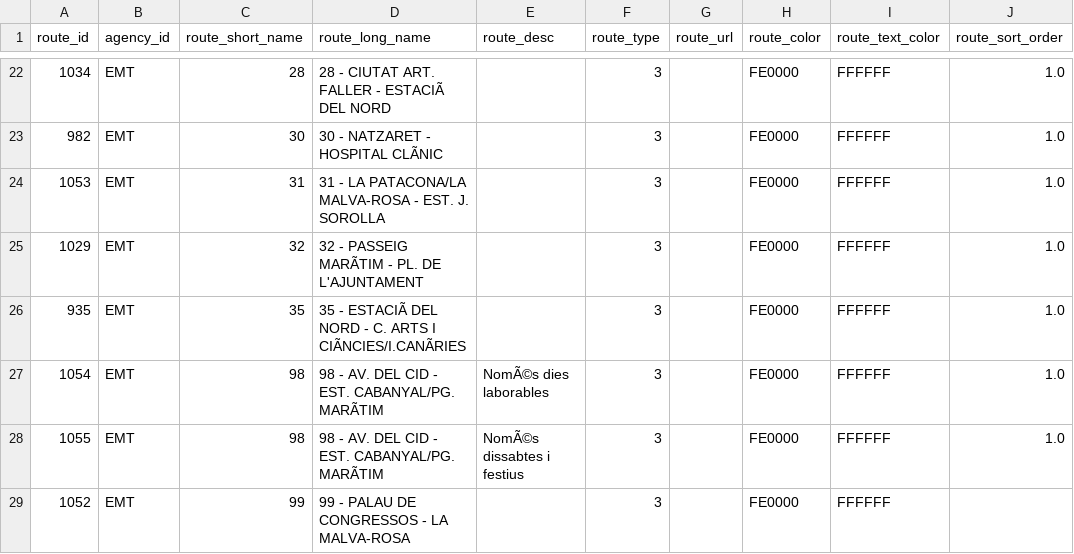
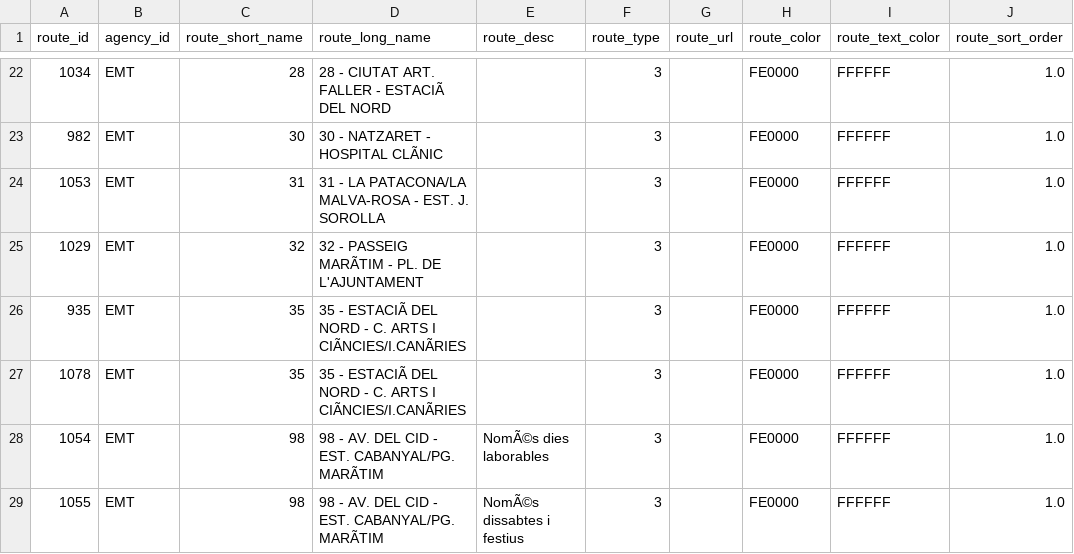
Before and after one commit to WireNext/emtgfs, a CSV file: data_csv/routes.csv, drawn as a sheet; only a part is shown, gaps mark what is left out; the shorter side is filled out with more unchanged rows; the diff names each change by its address in the sheet, - before the commit and + after, or states it on an @@ line.

```diff
--- a/data_csv/routes.csv
+++ b/data_csv/routes.csv
+row 27: 1078 | EMT | 35 | 35 - ESTACIÃ DEL NORD - C. ARTS I CIÃNCIES/I.CANÃRIES |  | 3 |  | FE0000 | FFFFFF | 1.0
```
Also changed, not shown: data_csv/calendar.csv, data_csv/calendar_dates.csv, 5 other files.
